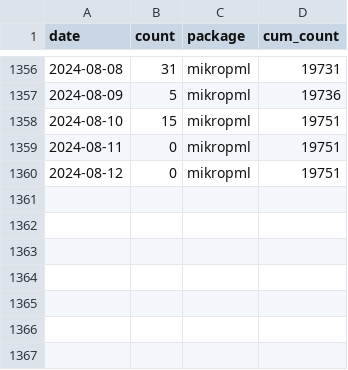
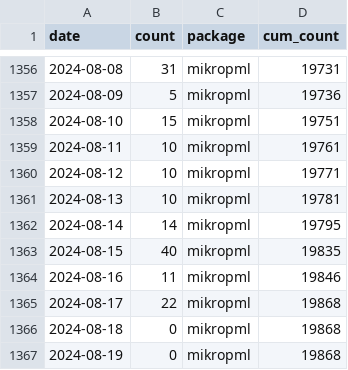
Before and after one commit to kelly-sovacool/pkg-downloads, a CSV file: data/downloads.csv, drawn as a sheet; only a part is shown, gaps mark what is left out.

```diff
--- a/data/downloads.csv
+++ b/data/downloads.csv
@@ -1358,3 +1358,10 @@ date,count,package,cum_count
 2024-08-10,15,mikropml,19751
-2024-08-11,0,mikropml,19751
-2024-08-12,0,mikropml,19751
+2024-08-11,10,mikropml,19761
+2024-08-12,10,mikropml,19771
+2024-08-13,10,mikropml,19781
+2024-08-14,14,mikropml,19795
+2024-08-15,40,mikropml,19835
+2024-08-16,11,mikropml,19846
+2024-08-17,22,mikropml,19868
+2024-08-18,0,mikropml,19868
+2024-08-19,0,mikropml,19868
```
Also changed, not shown: 3 other files.
